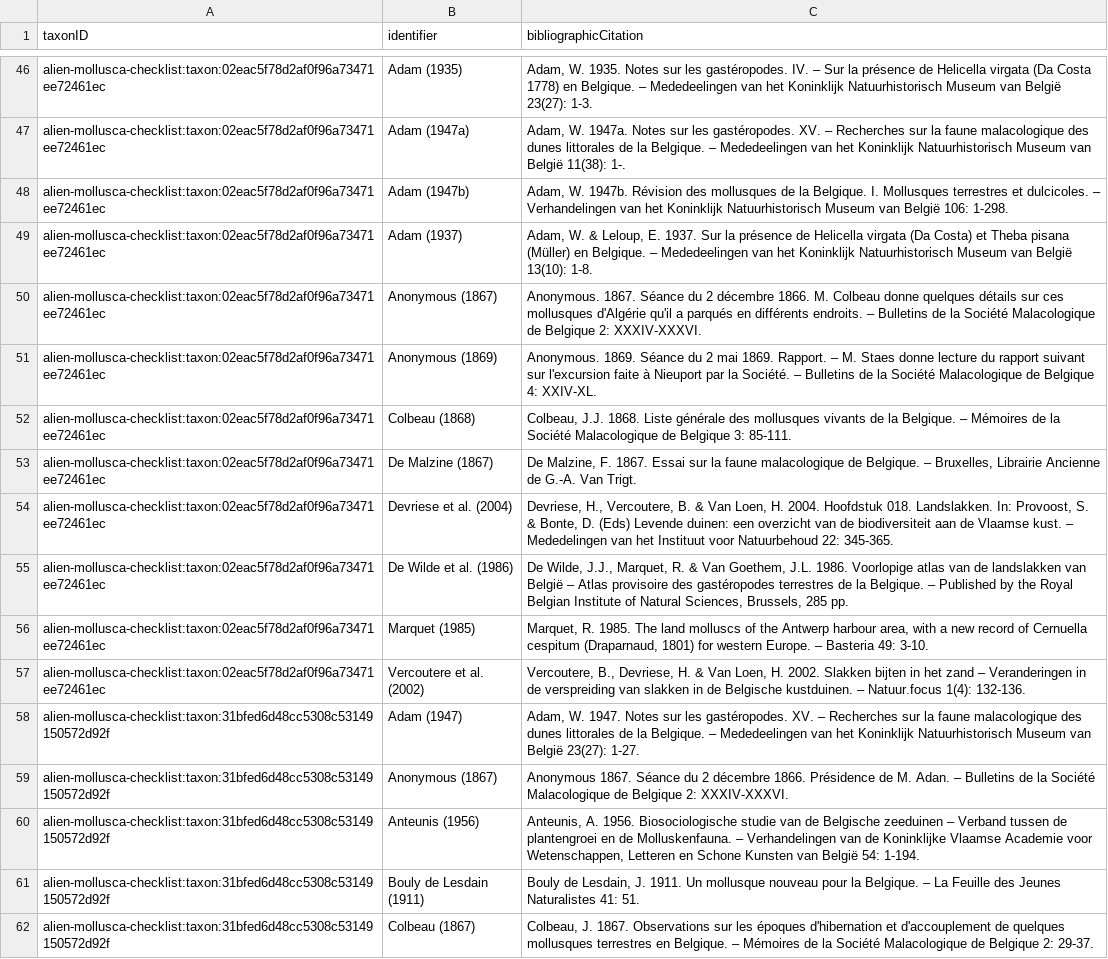
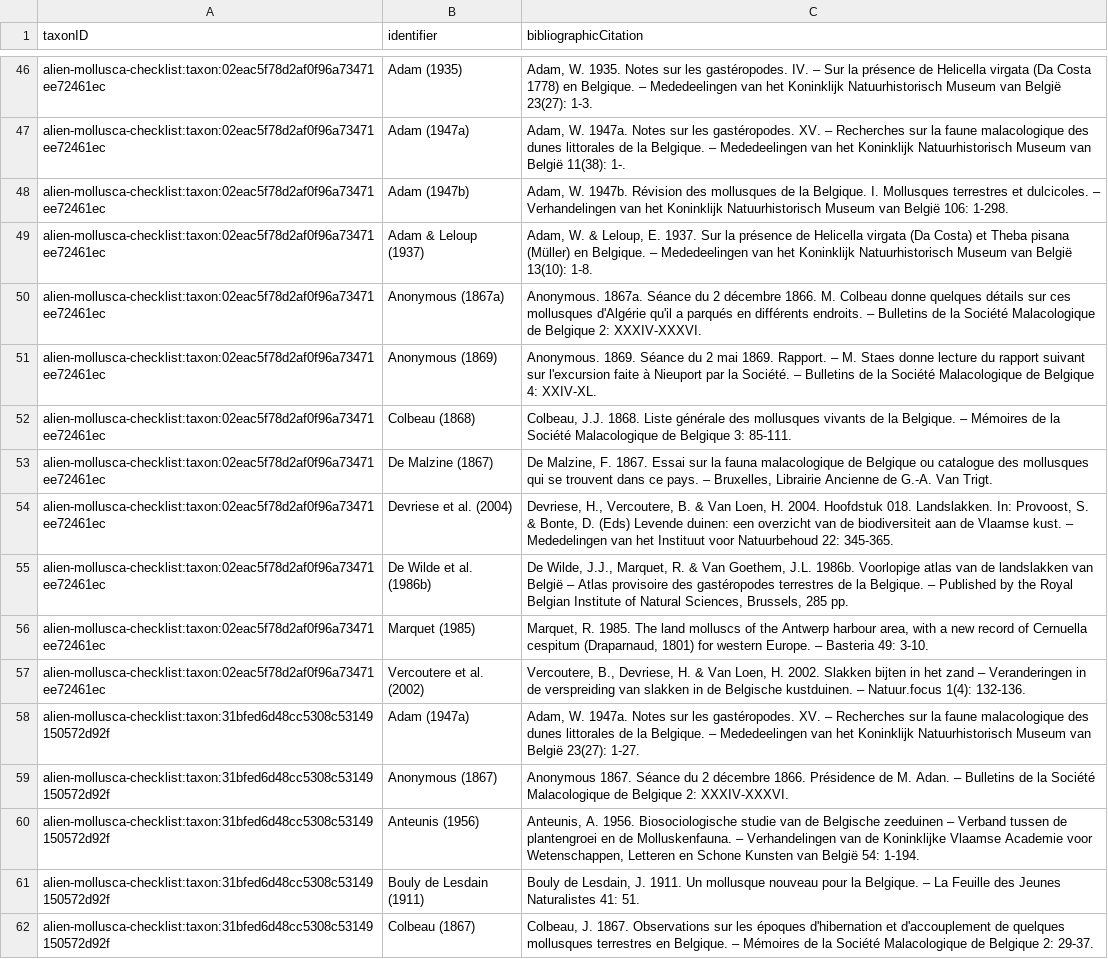
Before and after one commit to trias-project/alien-mollusca-checklist, a CSV file: data/processed/references.csv, drawn as a sheet; only a part is shown, gaps mark what is left out; the diff covers the shown part only.

Commit message:
Update references

```diff
--- a/data/processed/references.csv
+++ b/data/processed/references.csv
@@ -48,12 +48,12 @@ alien-mollusca-checklist:taxon:02eac5f78d2af0f96a73471ee72461ec,Adam (1947a),"Ad
 alien-mollusca-checklist:taxon:02eac5f78d2af0f96a73471ee72461ec,Adam (1947b),"Adam, W. 1947b. Révision des mollusques de la Belgique. I. Mollusques terrestres et dulcicoles. – Verhandelingen van het Koninklijk Natuurhistorisch Museum van België 106: 1-298."
-alien-mollusca-checklist:taxon:02eac5f78d2af0f96a73471ee72461ec,Adam (1937),"Adam, W. & Leloup, E. 1937. Sur la présence de Helicella virgata (Da Costa) et Theba pisana (Müller) en Belgique. – Mededeelingen van het Koninklijk Natuurhistorisch Museum van België 13(10): 1-8."
-alien-mollusca-checklist:taxon:02eac5f78d2af0f96a73471ee72461ec,Anonymous (1867),Anonymous. 1867. Séance du 2 décembre 1866. M. Colbeau donne quelques détails sur ces mollusques d'Algérie qu'il a parqués en différents endroits. – Bulletins de la Société Malacologique de Belgique 2: XXXIV-XXXVI.
+alien-mollusca-checklist:taxon:02eac5f78d2af0f96a73471ee72461ec,Adam & Leloup (1937),"Adam, W. & Leloup, E. 1937. Sur la présence de Helicella virgata (Da Costa) et Theba pisana (Müller) en Belgique. – Mededeelingen van het Koninklijk Natuurhistorisch Museum van België 13(10): 1-8."
+alien-mollusca-checklist:taxon:02eac5f78d2af0f96a73471ee72461ec,Anonymous (1867a),Anonymous. 1867a. Séance du 2 décembre 1866. M. Colbeau donne quelques détails sur ces mollusques d'Algérie qu'il a parqués en différents endroits. – Bulletins de la Société Malacologique de Belgique 2: XXXIV-XXXVI.
 alien-mollusca-checklist:taxon:02eac5f78d2af0f96a73471ee72461ec,Anonymous (1869),Anonymous. 1869. Séance du 2 mai 1869. Rapport. – M. Staes donne lecture du rapport suivant sur l'excursion faite à Nieuport par la Société. – Bulletins de la Société Malacologique de Belgique 4: XXIV-XL.
 alien-mollusca-checklist:taxon:02eac5f78d2af0f96a73471ee72461ec,Colbeau (1868),"Colbeau, J.J. 1868. Liste générale des mollusques vivants de la Belgique. – Mémoires de la Société Malacologique de Belgique 3: 85-111."
-alien-mollusca-checklist:taxon:02eac5f78d2af0f96a73471ee72461ec,De Malzine (1867),"De Malzine, F. 1867. Essai sur la faune malacologique de Belgique. – Bruxelles, Librairie Ancienne de G.-A. Van Trigt."
+alien-mollusca-checklist:taxon:02eac5f78d2af0f96a73471ee72461ec,De Malzine (1867),"De Malzine, F. 1867. Essai sur la fauna malacologique de Belgique ou catalogue des mollusques qui se trouvent dans ce pays. – Bruxelles, Librairie Ancienne de G.-A. Van Trigt."
 alien-mollusca-checklist:taxon:02eac5f78d2af0f96a73471ee72461ec,Devriese et al. (2004),"Devriese, H., Vercoutere, B. & Van Loen, H. 2004. Hoofdstuk 018. Landslakken. In: Provoost, S. & Bonte, D. (Eds) Levende duinen: een overzicht van de biodiversiteit aan de Vlaamse kust. – Mededelingen van het Instituut voor Natuurbehoud 22: 345-365."
-alien-mollusca-checklist:taxon:02eac5f78d2af0f96a73471ee72461ec,De Wilde et al. (1986),"De Wilde, J.J., Marquet, R. & Van Goethem, J.L. 1986. Voorlopige atlas van de landslakken van België – Atlas provisoire des gastéropodes terrestres de la Belgique. – Published by the Royal Belgian Institute of Natural Sciences, Brussels, 285 pp."
+alien-mollusca-checklist:taxon:02eac5f78d2af0f96a73471ee72461ec,De Wilde et al. (1986b),"De Wilde, J.J., Marquet, R. & Van Goethem, J.L. 1986b. Voorlopige atlas van de landslakken van België – Atlas provisoire des gastéropodes terrestres de la Belgique. – Published by the Royal Belgian Institute of Natural Sciences, Brussels, 285 pp."
 alien-mollusca-checklist:taxon:02eac5f78d2af0f96a73471ee72461ec,Marquet (1985),"Marquet, R. 1985. The land molluscs of the Antwerp harbour area, with a new record of Cernuella cespitum (Draparnaud, 1801) for western Europe. – Basteria 49: 3-10."
 alien-mollusca-checklist:taxon:02eac5f78d2af0f96a73471ee72461ec,Vercoutere et al. (2002),"Vercoutere, B., Devriese, H. & Van Loen, H. 2002. Slakken bijten in het zand – Veranderingen in de verspreiding van slakken in de Belgische kustduinen. – Natuur.focus 1(4): 132-136."
-alien-mollusca-checklist:taxon:31bfed6d48cc5308c53149150572d92f,Adam (1947),"Adam, W. 1947. Notes sur les gastéropodes. XV. – Recherches sur la faune malacologique des dunes littorales de la Belgique. – Mededeelingen van het Koninklijk Natuurhistorisch Museum van België 23(27): 1-27."
+alien-mollusca-checklist:taxon:31bfed6d48cc5308c53149150572d92f,Adam (1947a),"Adam, W. 1947a. Notes sur les gastéropodes. XV. – Recherches sur la faune malacologique des dunes littorales de la Belgique. – Mededeelingen van het Koninklijk Natuurhistorisch Museum van België 23(27): 1-27."
 alien-mollusca-checklist:taxon:31bfed6d48cc5308c53149150572d92f,Anonymous (1867),Anonymous 1867. Séance du 2 décembre 1866. Présidence de M. Adan. – Bulletins de la Société Malacologique de Belgique 2: XXXIV-XXXVI.
```
Also changed, not shown: 38 edited cells elsewhere in this file, data/processed/distribution.csv, data/raw/input_references.csv, 1 other file.
